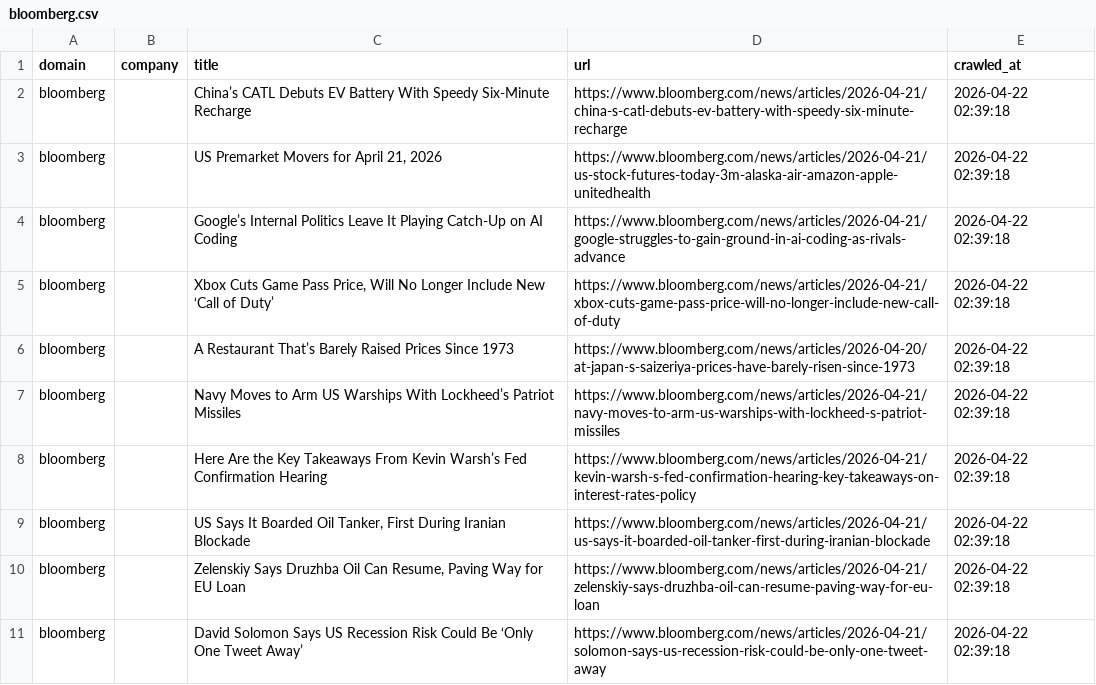
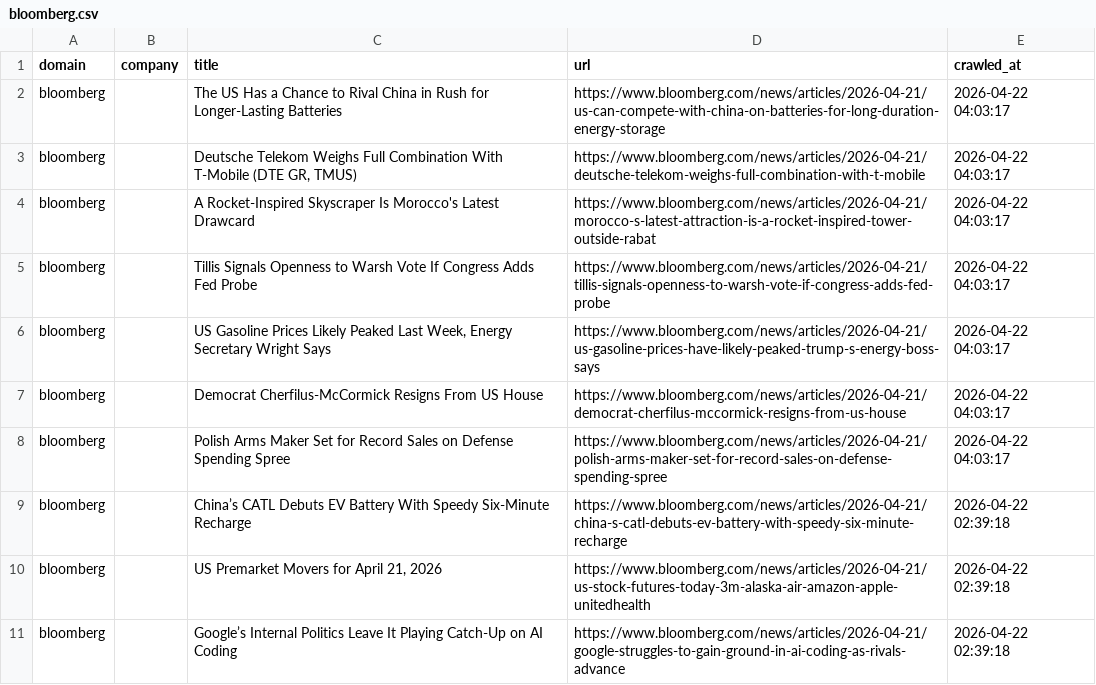
Before and after one commit to levelupup/news_crawler, a CSV file: data/bloomberg.csv, drawn as a sheet; only a part is shown; the shorter side is filled out with more unchanged rows.

```diff
--- a/data/bloomberg.csv
+++ b/data/bloomberg.csv
@@ -1,2 +1,9 @@
 domain,company,title,url,crawled_at
+bloomberg,,The US Has a Chance to Rival China in Rush for Longer-Lasting Batteries,https://www.bloomberg.com/news/articles/2026-04-21/us-can-compete-with-china-on-batteries-for-long-duration-energy-storage,2026-04-22 04:03:17
+bloomberg,,"Deutsche Telekom Weighs Full Combination With T-Mobile (DTE GR, TMUS)",https://www.bloomberg.com/news/articles/2026-04-21/deutsche-telekom-weighs-full-combination-with-t-mobile,2026-04-22 04:03:17
+bloomberg,,A Rocket-Inspired Skyscraper Is Morocco's Latest Drawcard,https://www.bloomberg.com/news/articles/2026-04-21/morocco-s-latest-attraction-is-a-rocket-inspired-tower-outside-rabat,2026-04-22 04:03:17
+bloomberg,,Tillis Signals Openness to Warsh Vote If Congress Adds Fed Probe,https://www.bloomberg.com/news/articles/2026-04-21/tillis-signals-openness-to-warsh-vote-if-congress-adds-fed-probe,2026-04-22 04:03:17
+bloomberg,,"US Gasoline Prices Likely Peaked Last Week, Energy Secretary Wright Says",https://www.bloomberg.com/news/articles/2026-04-21/us-gasoline-prices-have-likely-peaked-trump-s-energy-boss-says,2026-04-22 04:03:17
+bloomberg,,Democrat Cherfilus-McCormick Resigns From US House,https://www.bloomberg.com/news/articles/2026-04-21/democrat-cherfilus-mccormick-resigns-from-us-house,2026-04-22 04:03:17
+bloomberg,,Polish Arms Maker Set for Record Sales on Defense Spending Spree,https://www.bloomberg.com/news/articles/2026-04-21/polish-arms-maker-set-for-record-sales-on-defense-spending-spree,2026-04-22 04:03:17
 bloomberg,,China’s CATL Debuts EV Battery With Speedy Six-Minute Recharge,https://www.bloomberg.com/news/articles/2026-04-21/china-s-catl-debuts-ev-battery-with-speedy-six-minute-recharge,2026-04-22 02:39:18
```
Also changed, not shown: data/ctee.csv, data/einnews.csv, 15 other files.
